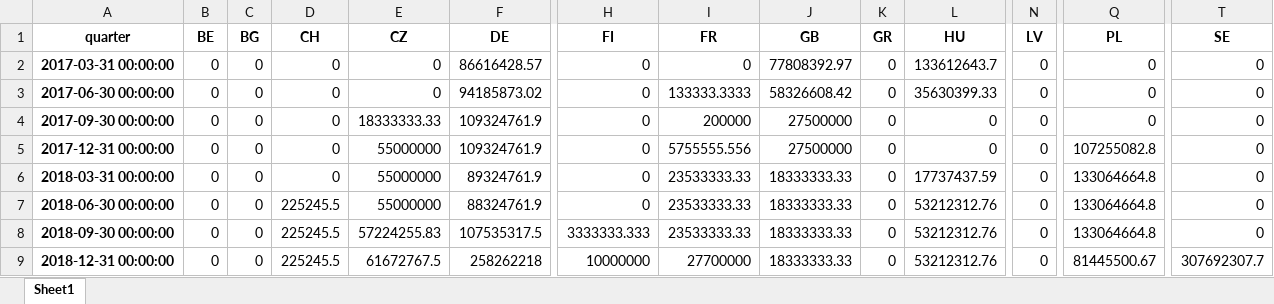
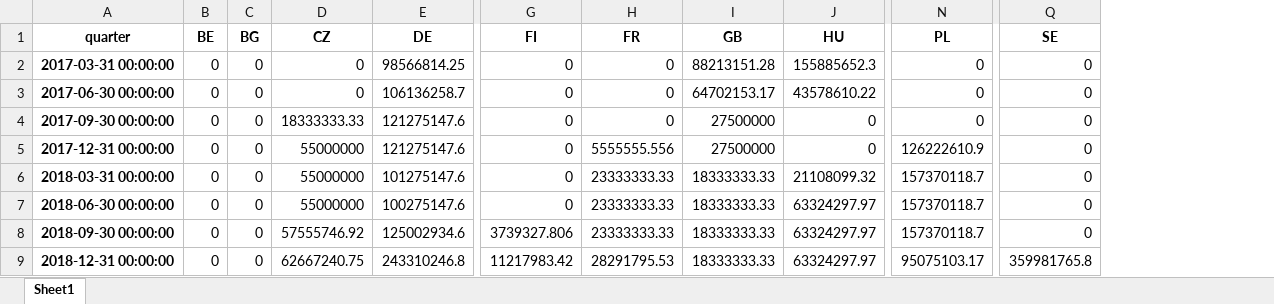
Before and after one commit to benmcwilliams/tuone-core, an Excel workbook: plot/storage/output/ongoing/ongoing_tech_filter_by_iso2_q.xlsx, sheet Sheet1, drawn as a sheet; only a part is shown, gaps mark what is left out; values as stored, in another font and other column widths than the file's, no borders; removed rows and columns are numbered as before the commit, all else as after; the diff covers the shown part only; the diff names each change by its address in the sheet, - before the commit and + after, or states it on an @@ line.

```diff
--- a/plot/storage/output/ongoing/ongoing_tech_filter_by_iso2_q.xlsx (sheet Sheet1)
+++ b/plot/storage/output/ongoing/ongoing_tech_filter_by_iso2_q.xlsx (sheet Sheet1)
-column D (CH), rows 2-9: 0 | 0 | 0 | 0 | 0 | 225245.5 | 225245.5 | 225245.5
-column K (GR), rows 2-9: all 0
-column N (LV), rows 2-9: all 0
-E2 (DE): 86616428.57
+E2 (DE): 98566814.25
-I2 (GB): 77808392.97
+I2 (GB): 88213151.28
-J2 (HU): 133612643.7
+J2 (HU): 155885652.3
-E3 (DE): 94185873.02
+E3 (DE): 106136258.7
-H3 (FR): 133333.3333
+H3 (FR): 0
-I3 (GB): 58326608.42
+I3 (GB): 64702153.17
-J3 (HU): 35630399.33
+J3 (HU): 43578610.22
-E4:E5 (DE): 109324761.9
+E4:E5 (DE): 121275147.6
-H4 (FR): 200000
+H4 (FR): 0
-H5 (FR): 5755555.556
+H5 (FR): 5555555.556
-N5 (PL): 107255082.8
+N5 (PL): 126222610.9
-E6 (DE): 89324761.9
+E6 (DE): 101275147.6
-H6:H8 (FR): 23533333.33
+H6:H8 (FR): 23333333.33
-J6 (HU): 17737437.59
+J6 (HU): 21108099.32
-N6:N8 (PL): 133064664.8
+N6:N8 (PL): 157370118.7
-E7 (DE): 88324761.9
+E7 (DE): 100275147.6
-J7:J9 (HU): 53212312.76
+J7:J9 (HU): 63324297.97
-D8 (CZ): 57224255.83
+D8 (CZ): 57555746.92
-E8 (DE): 107535317.5
+E8 (DE): 125002934.6
-G8 (FI): 3333333.333
+G8 (FI): 3739327.806
-D9 (CZ): 61672767.5
+D9 (CZ): 62667240.75
-E9 (DE): 258262218
+E9 (DE): 243310246.8
-G9 (FI): 10000000
+G9 (FI): 11217983.42
-H9 (FR): 27700000
+H9 (FR): 28291795.53
-N9 (PL): 81445500.67
+N9 (PL): 95075103.17
-Q9 (SE): 307692307.7
+Q9 (SE): 359981765.8
```
Also changed, not shown: 280 edited cells elsewhere in this sheet, plot/storage/output/ongoing/ongoing_tech_filter_q.xlsx, plot/storage/output/ongoing/ongoing_total_q.xlsx, 11 other files.
